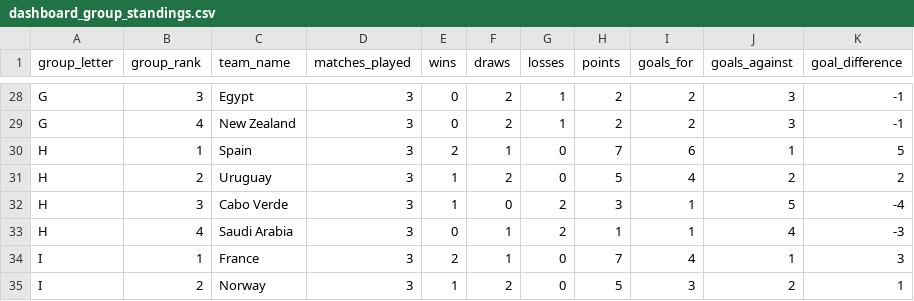
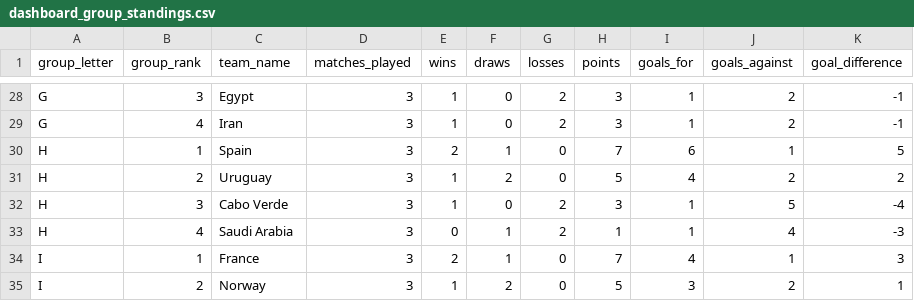
Before and after one commit to ckonnor/world-cup-2026-prediction-analytics, a CSV file: app/data/dashboard_group_standings.csv, drawn as a sheet; only a part is shown, gaps mark what is left out; removed rows and columns are numbered as before the commit, all else as after; the diff covers the shown part only; the diff names each change by its address in the sheet, - before the commit and + after, or states it on an @@ line.

```diff
--- a/app/data/dashboard_group_standings.csv
+++ b/app/data/dashboard_group_standings.csv
-E28 (wins): 0
+E28 (wins): 1
-F28 (draws): 2
+F28 (draws): 0
-G28 (losses): 1
+G28 (losses): 2
-H28 (points): 2
+H28 (points): 3
-I28 (goals_for): 2
+I28 (goals_for): 1
-J28 (goals_against): 3
+J28 (goals_against): 2
-row 29: G | 4 | New Zealand | 3 | 0 | 2 | 1 | 2 | 2 | 3 | -1
+row 29: G | 4 | Iran | 3 | 1 | 0 | 2 | 3 | 1 | 2 | -1
```
Also changed, not shown: 2 added rows, 2 removed rows and 23 edited cells elsewhere in this file, app/data/dashboard_data_quality.csv, app/data/dashboard_match_predictions.csv, 9 other files.
